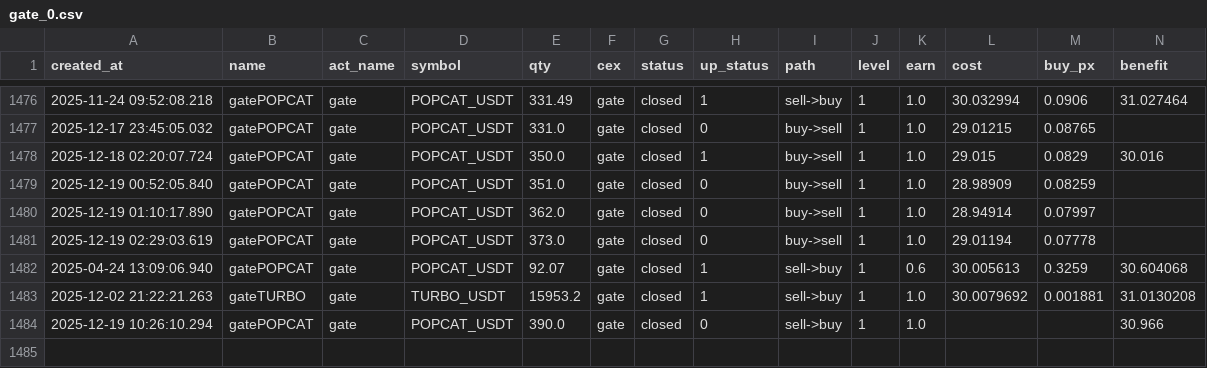
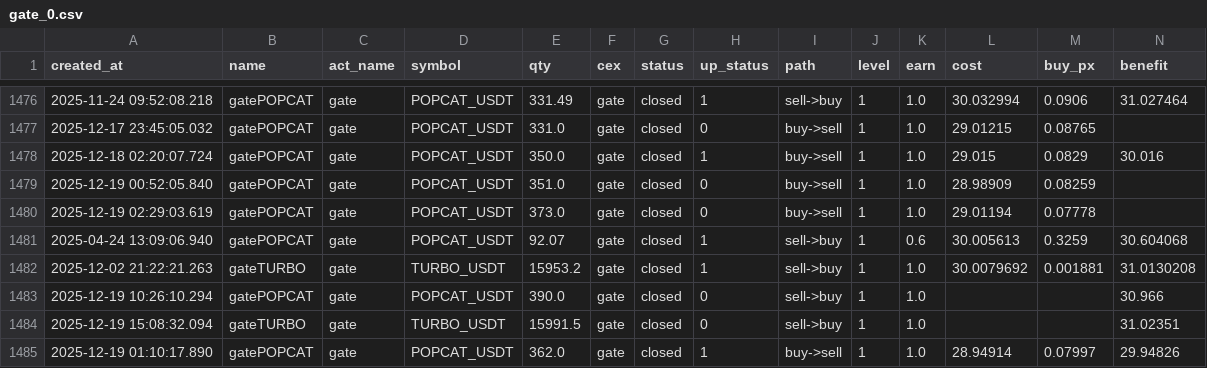
Before and after one commit to meme2046/data, a CSV file: gate_0.csv, drawn as a sheet; only a part is shown, gaps mark what is left out; removed rows and columns are numbered as before the commit, all else as after; rows hold the shown columns only; the diff names each change by its address in the sheet, - before the commit and + after, or states it on an @@ line.

```diff
--- a/gate_0.csv
+++ b/gate_0.csv
-row 1480: 2025-12-19 01:10:17.890 | gatePOPCAT | gate | POPCAT_USDT | 362.0 | gate | closed | 0 | buy->sell | 1 | 1.0 | 28.94914 | 0.07997
+row 1484: 2025-12-19 15:08:32.094 | gateTURBO | gate | TURBO_USDT | 15991.5 | gate | closed | 0 | sell->buy | 1 | 1.0 |  |  | 31.02351
+row 1485: 2025-12-19 01:10:17.890 | gatePOPCAT | gate | POPCAT_USDT | 362.0 | gate | closed | 1 | buy->sell | 1 | 1.0 | 28.94914 | 0.07997 | 29.94826
```
Also changed, not shown: 1 other file.
